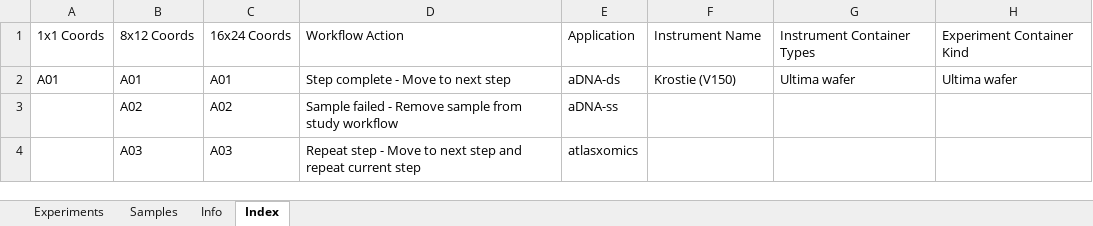
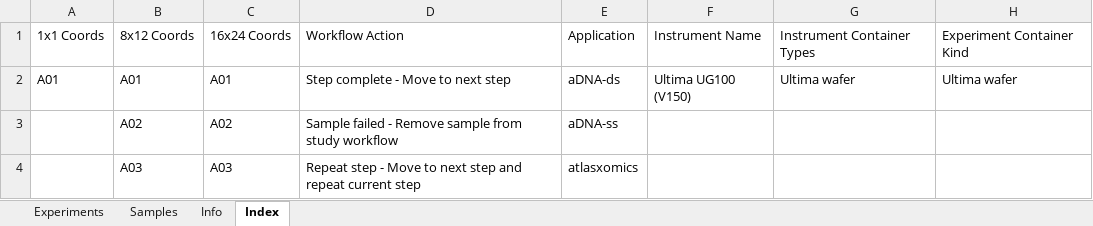
Before and after one commit to c3g/freezeman, an Excel workbook: backend/fms_core/static/submission_templates/Experiment_run_Ultima_v5_7_0.xlsx, sheet Index, drawn as a sheet; only a part is shown; values as stored, in another font and other column widths than the file's, no borders; the diff names each change by its address in the sheet, - before the commit and + after, or states it on an @@ line.

Commit message:
Added a experiment run ultima template ingestion generic test. Tweaked the template to have it more similar to PacBio.

```diff
--- a/backend/fms_core/static/submission_templates/Experiment_run_Ultima_v5_7_0.xlsx (sheet Index)
+++ b/backend/fms_core/static/submission_templates/Experiment_run_Ultima_v5_7_0.xlsx (sheet Index)
-F2: Krostie (V150)
+F2: Ultima UG100 (V150)
```
Also changed, not shown: sheet Experiments, sheet Info, 2 other files.
